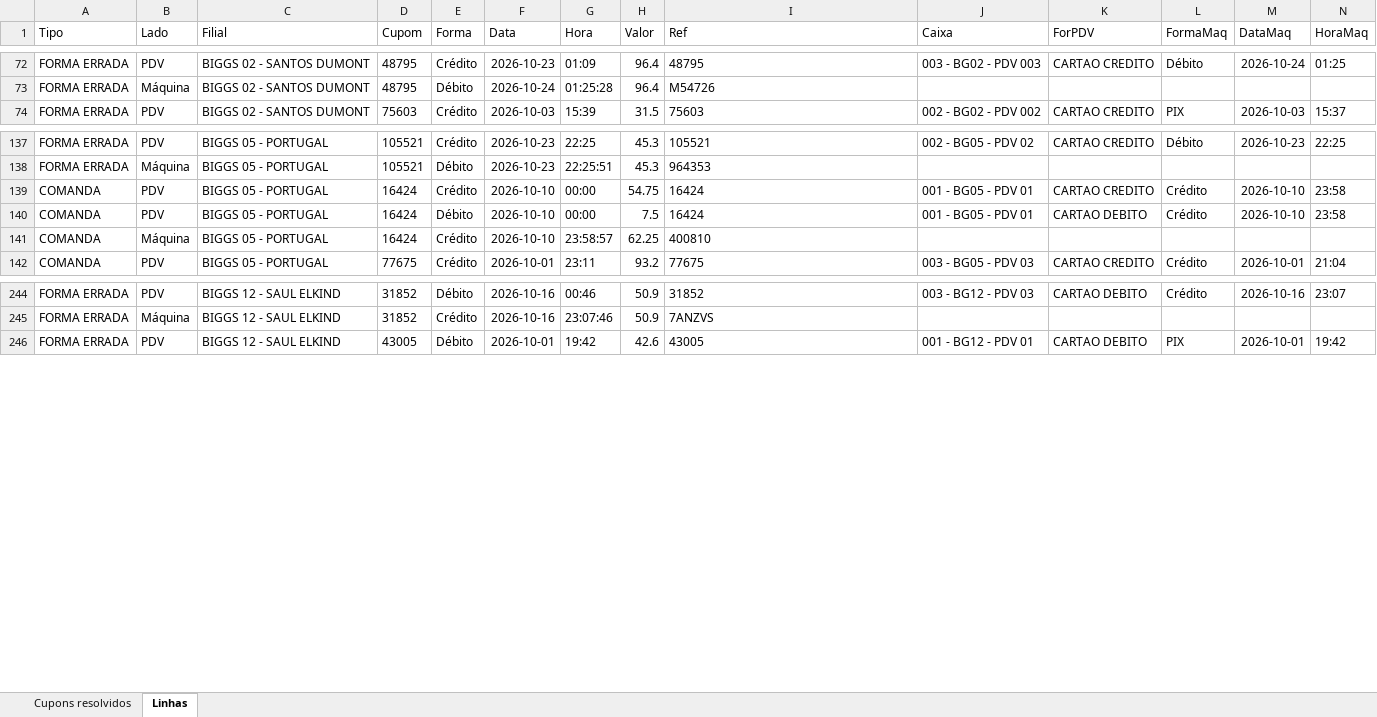
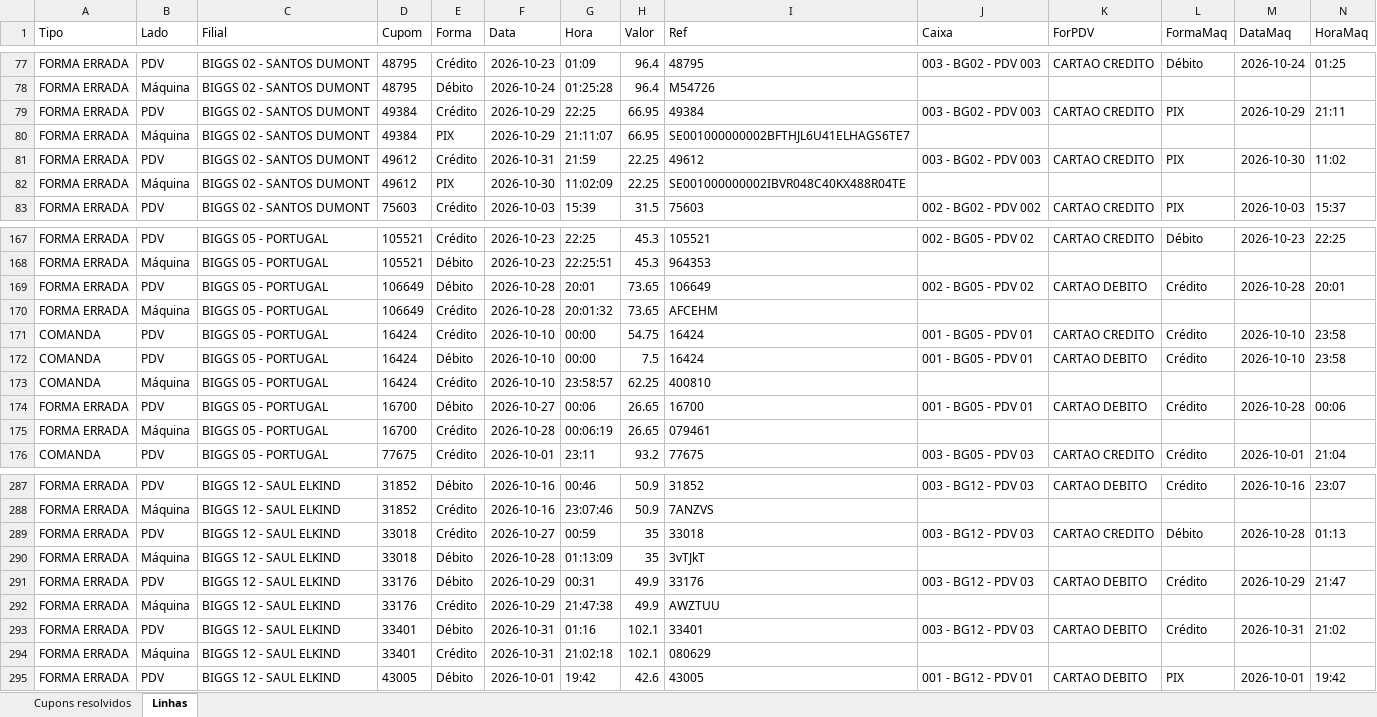
Before and after one commit to hylaryfarias/conciliacao-diaria, an Excel workbook: saida/concilia_cupom.xlsx, sheet Linhas, drawn as a sheet; only a part is shown, gaps mark what is left out; values as stored, in another font and other column widths than the file's, no borders; rows hold the shown columns only; the diff covers the shown part only; the diff names each change by its address in the sheet, - before the commit and + after, or states it on an @@ line.

```diff
--- a/saida/concilia_cupom.xlsx (sheet Linhas)
+++ b/saida/concilia_cupom.xlsx (sheet Linhas)
+row 79: FORMA ERRADA | PDV | BIGGS 02 - SANTOS DUMONT | 49384 | Crédito | 2026-10-29 | 22:25 | 66.95 | 49384 | 003 - BG02 - PDV 003 | CARTAO CREDITO | PIX | 2026-10-29 | 21:11
+row 80: FORMA ERRADA | Máquina | BIGGS 02 - SANTOS DUMONT | 49384 | PIX | 2026-10-29 | 21:11:07 | 66.95 | SE001000000002BFTHJL6U41ELHAGS6TE7
+row 81: FORMA ERRADA | PDV | BIGGS 02 - SANTOS DUMONT | 49612 | Crédito | 2026-10-31 | 21:59 | 22.25 | 49612 | 003 - BG02 - PDV 003 | CARTAO CREDITO | PIX | 2026-10-30 | 11:02
+row 82: FORMA ERRADA | Máquina | BIGGS 02 - SANTOS DUMONT | 49612 | PIX | 2026-10-30 | 11:02:09 | 22.25 | SE001000000002IBVR048C40KX488R04TE
+row 169: FORMA ERRADA | PDV | BIGGS 05 - PORTUGAL | 106649 | Débito | 2026-10-28 | 20:01 | 73.65 | 106649 | 002 - BG05 - PDV 02 | CARTAO DEBITO | Crédito | 2026-10-28 | 20:01
+row 170: FORMA ERRADA | Máquina | BIGGS 05 - PORTUGAL | 106649 | Crédito | 2026-10-28 | 20:01:32 | 73.65 | AFCEHM
+row 174: FORMA ERRADA | PDV | BIGGS 05 - PORTUGAL | 16700 | Débito | 2026-10-27 | 00:06 | 26.65 | 16700 | 001 - BG05 - PDV 01 | CARTAO DEBITO | Crédito | 2026-10-28 | 00:06
+row 175: FORMA ERRADA | Máquina | BIGGS 05 - PORTUGAL | 16700 | Crédito | 2026-10-28 | 00:06:19 | 26.65 | 079461
+row 289: FORMA ERRADA | PDV | BIGGS 12 - SAUL ELKIND | 33018 | Crédito | 2026-10-27 | 00:59 | 35 | 33018 | 003 - BG12 - PDV 03 | CARTAO CREDITO | Débito | 2026-10-28 | 01:13
+row 290: FORMA ERRADA | Máquina | BIGGS 12 - SAUL ELKIND | 33018 | Débito | 2026-10-28 | 01:13:09 | 35 | 3vTJkT
+row 291: FORMA ERRADA | PDV | BIGGS 12 - SAUL ELKIND | 33176 | Débito | 2026-10-29 | 00:31 | 49.9 | 33176 | 003 - BG12 - PDV 03 | CARTAO DEBITO | Crédito | 2026-10-29 | 21:47
+row 292: FORMA ERRADA | Máquina | BIGGS 12 - SAUL ELKIND | 33176 | Crédito | 2026-10-29 | 21:47:38 | 49.9 | AWZTUU
+row 293: FORMA ERRADA | PDV | BIGGS 12 - SAUL ELKIND | 33401 | Débito | 2026-10-31 | 01:16 | 102.1 | 33401 | 003 - BG12 - PDV 03 | CARTAO DEBITO | Crédito | 2026-10-31 | 21:02
+row 294: FORMA ERRADA | Máquina | BIGGS 12 - SAUL ELKIND | 33401 | Crédito | 2026-10-31 | 21:02:18 | 102.1 | 080629
```
Also changed, not shown: 42 added rows and 4 edited cells elsewhere in this sheet, sheet Cupons resolvidos, 31 other files.
